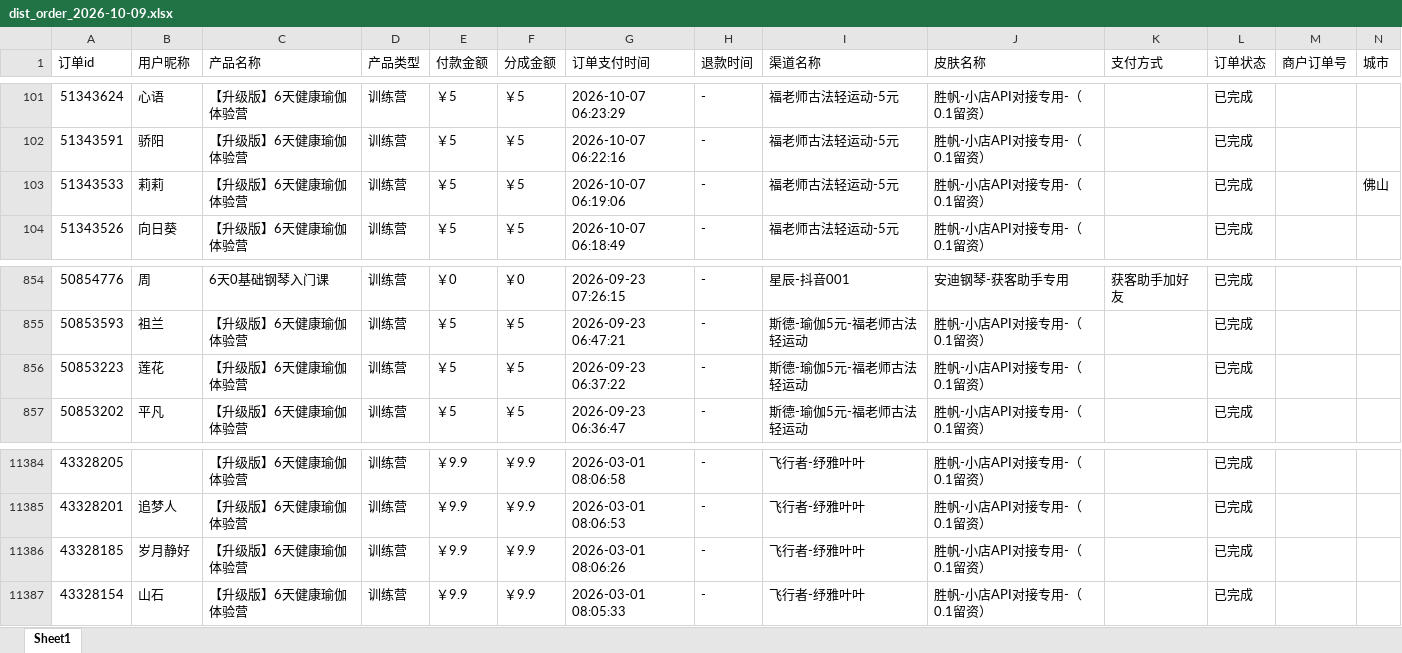
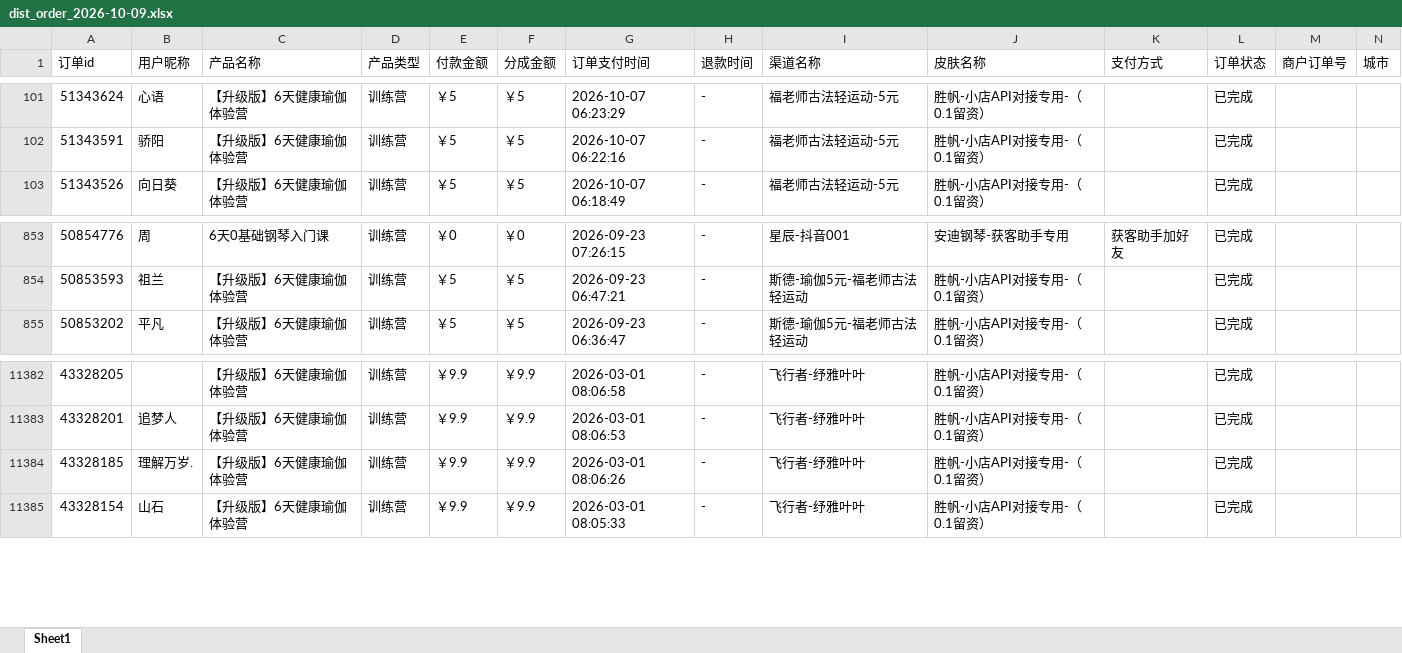
Before and after one commit to JNC121314/jianzhi-dashboard, an Excel workbook: data/exports/视频号/dist_order_2026-10-09.xlsx, sheet Sheet1, drawn as a sheet; only a part is shown, gaps mark what is left out; values as stored, in another font and other column widths than the file's, no borders; removed rows and columns are numbered as before the commit, all else as after; the diff names each change by its address in the sheet, - before the commit and + after, or states it on an @@ line.

```diff
--- a/data/exports/视频号/dist_order_2026-10-09.xlsx (sheet Sheet1)
+++ b/data/exports/视频号/dist_order_2026-10-09.xlsx (sheet Sheet1)
-row 103: 51343533 | 莉莉 | 【升级版】6天健康瑜伽体验营 | 训练营 | ￥5 | ￥5 | 2026-10-07 06:19:06 | - | 福老师古法轻运动-5元 | 胜帆-小店API对接专用-（0.1留资） |  | 已完成 |  | 佛山
-row 856: 50853223 | 莲花 | 【升级版】6天健康瑜伽体验营 | 训练营 | ￥5 | ￥5 | 2026-09-23 06:37:22 | - | 斯德-瑜伽5元-福老师古法轻运动 | 胜帆-小店API对接专用-（0.1留资） |  | 已完成
-B11384 (用户昵称): 岁月静好
+B11384 (用户昵称): 理解万岁.
```
Also changed, not shown: data/exports/严总/dist_order_2026-10-09.xlsx, data/exports/毛毛矩阵/dist_order_2026-10-09.xlsx, 7 other files.
